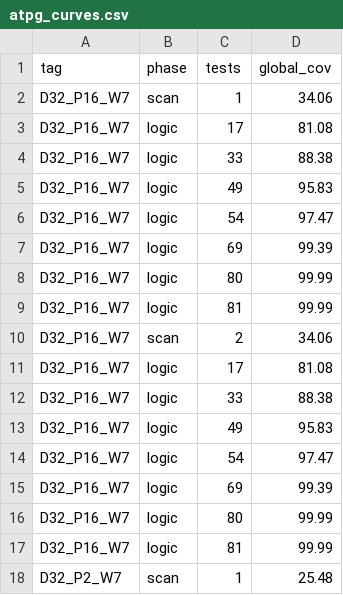
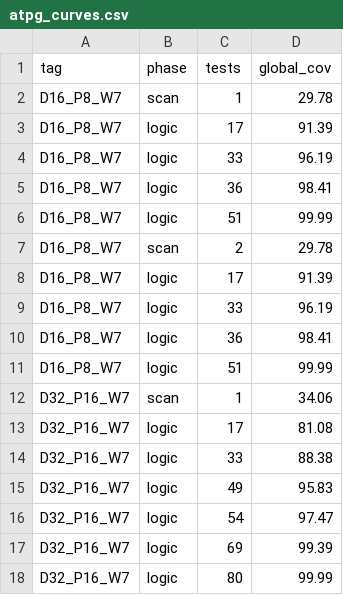
Before and after one commit to LukasEly/scan-chain-atpg-cadence, a CSV file: stream_merge/results/atpg_curves.csv, drawn as a sheet; only a part is shown; the shorter side is filled out with more unchanged rows; the diff names each change by its address in the sheet, - before the commit and + after, or states it on an @@ line.

```diff
--- a/stream_merge/results/atpg_curves.csv
+++ b/stream_merge/results/atpg_curves.csv
+row 2: D16_P8_W7 | scan | 1 | 29.78
+row 3: D16_P8_W7 | logic | 17 | 91.39
+row 4: D16_P8_W7 | logic | 33 | 96.19
+row 5: D16_P8_W7 | logic | 36 | 98.41
+row 6: D16_P8_W7 | logic | 51 | 99.99
+row 7: D16_P8_W7 | scan | 2 | 29.78
+row 8: D16_P8_W7 | logic | 17 | 91.39
+row 9: D16_P8_W7 | logic | 33 | 96.19
+row 10: D16_P8_W7 | logic | 36 | 98.41
+row 11: D16_P8_W7 | logic | 51 | 99.99
```
Also changed, not shown: stream_merge/results/results.csv, 11 other files.
